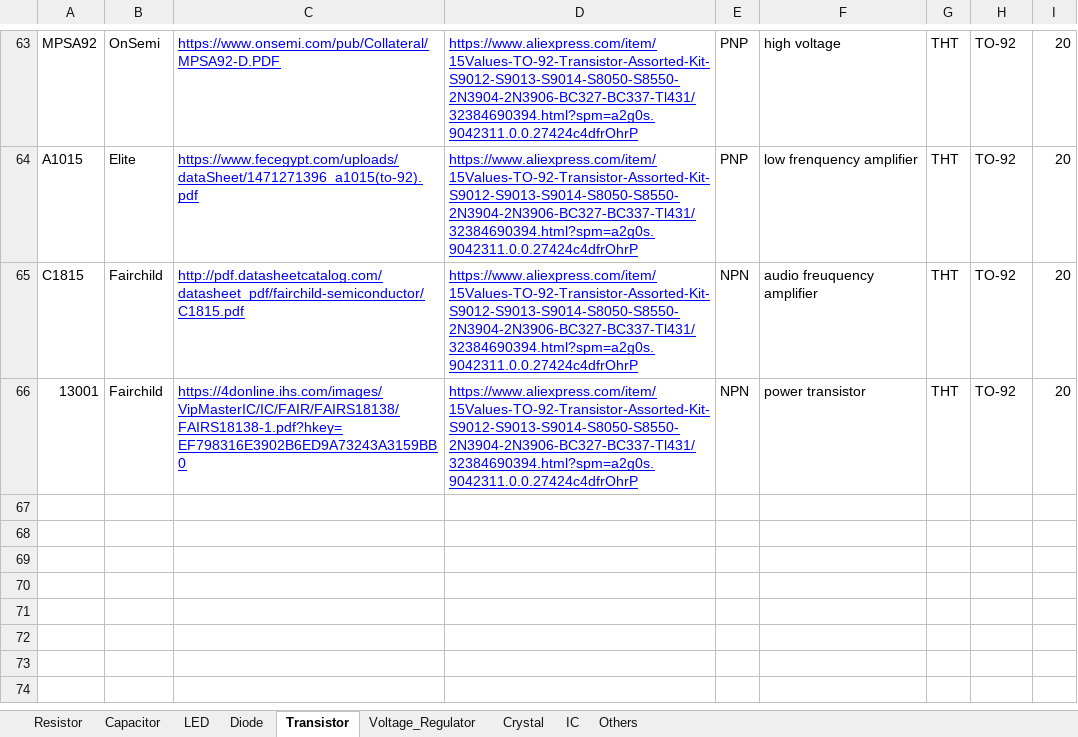
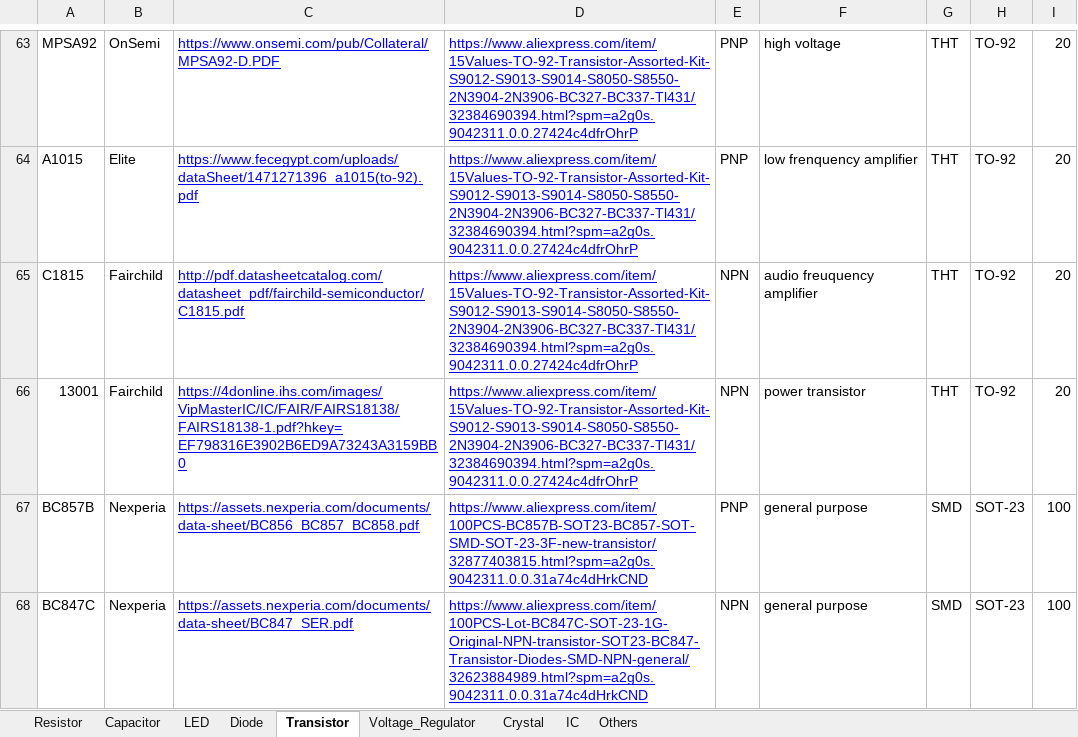
Before and after one commit to vtolenti89/Embedded, an Excel workbook: Material/Inventory.xlsx, sheet Transistor, drawn as a sheet; only a part is shown, gaps mark what is left out; values as stored, in another font and other column widths than the file's, no borders; the diff names each change by its address in the sheet, - before the commit and + after, or states it on an @@ line.

```diff
--- a/Material/Inventory.xlsx (sheet Transistor)
+++ b/Material/Inventory.xlsx (sheet Transistor)
+row 67: BC857B | Nexperia | https://assets.nexperia.com/documents/data-sheet/BC856_BC857_BC858.pdf | https://www.aliexpress.com/item/100PCS-BC857B-SOT23-BC857-SOT-SMD-SOT-23-3F-new-transistor/32877403815.html?spm=a2g0s.9042311.0.0.31a74c4dHrkCND | PNP | general purpose | SMD | SOT-23 | 100
+row 68: BC847C | Nexperia | https://assets.nexperia.com/documents/data-sheet/BC847_SER.pdf | https://www.aliexpress.com/item/100PCS-Lot-BC847C-SOT-23-1G-Original-NPN-transistor-SOT23-BC847-Transistor-Diodes-SMD-NPN-general/32623884989.html?spm=a2g0s.9042311.0.0.31a74c4dHrkCND | NPN | general purpose | SMD | SOT-23 | 100
```
Also changed, not shown: sheet Others, 25 other files.
